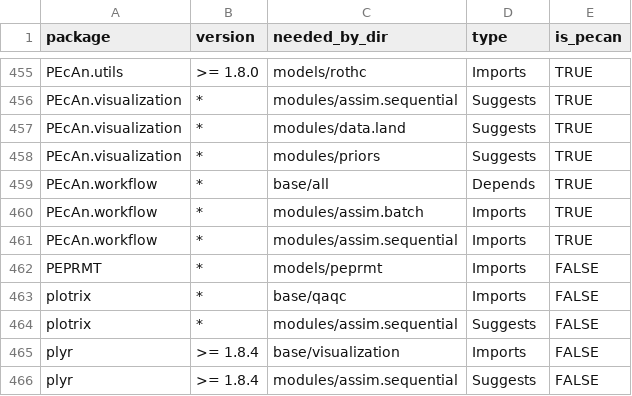
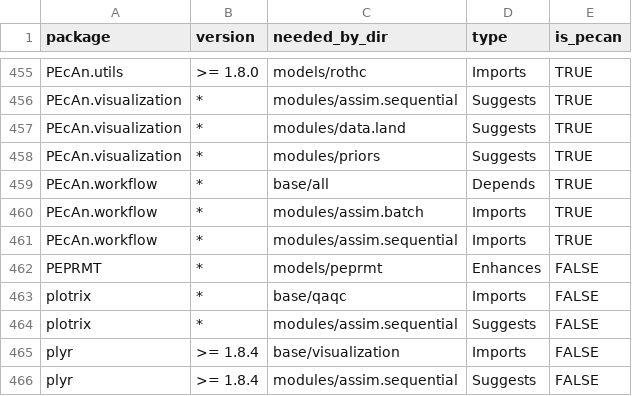
Before and after one commit to abbylewis/pecan, a CSV file: docker/depends/pecan_package_dependencies.csv, drawn as a sheet; only a part is shown, gaps mark what is left out.

Commit message:
update dependency csv

```diff
--- a/docker/depends/pecan_package_dependencies.csv
+++ b/docker/depends/pecan_package_dependencies.csv
@@ -461,3 +461,3 @@
 "PEcAn.workflow","*","modules/assim.sequential","Imports",TRUE
-"PEPRMT","*","models/peprmt","Imports",FALSE
+"PEPRMT","*","models/peprmt","Enhances",FALSE
 "plotrix","*","base/qaqc","Imports",FALSE
```
